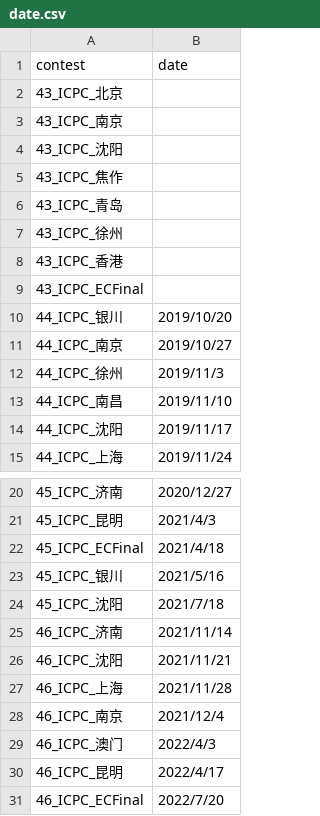
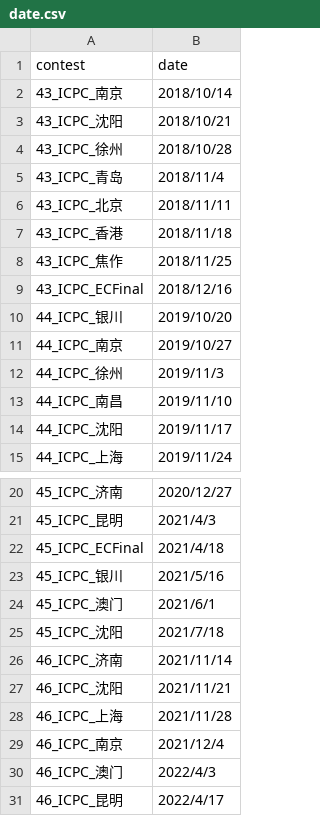
Before and after one commit to JunjieCharles/xcpc-final-standings, a CSV file: date.csv, drawn as a sheet; only a part is shown, gaps mark what is left out; the shorter side is filled out with more unchanged rows.

```diff
--- a/date.csv
+++ b/date.csv
@@ -1,10 +1,10 @@
 contest,date
-43_ICPC_北京
-43_ICPC_南京
-43_ICPC_沈阳
-43_ICPC_焦作
-43_ICPC_青岛
-43_ICPC_徐州
-43_ICPC_香港
-43_ICPC_ECFinal
+43_ICPC_南京,2018/10/14
+43_ICPC_沈阳,2018/10/21
+43_ICPC_徐州,2018/10/28
+43_ICPC_青岛,2018/11/4
+43_ICPC_北京,2018/11/11
+43_ICPC_香港,2018/11/18
+43_ICPC_焦作,2018/11/25
+43_ICPC_ECFinal,2018/12/16
 44_ICPC_银川,2019/10/20
@@ -23,2 +23,3 @@ contest,date
 45_ICPC_银川,2021/5/16
+45_ICPC_澳门,2021/6/1
 45_ICPC_沈阳,2021/7/18
```
Also changed, not shown: csv/44_ICPC_南昌.csv, csv/6_CCPC_总决赛.csv, 5 other files.
